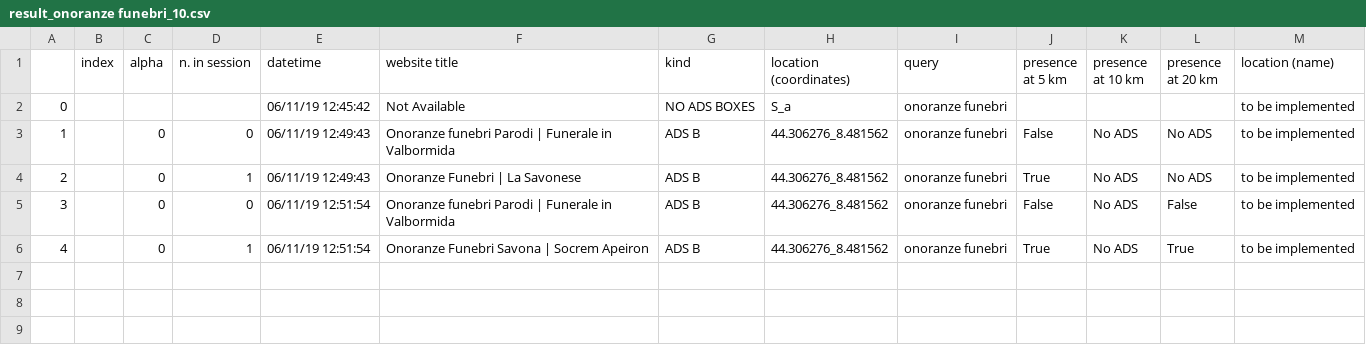
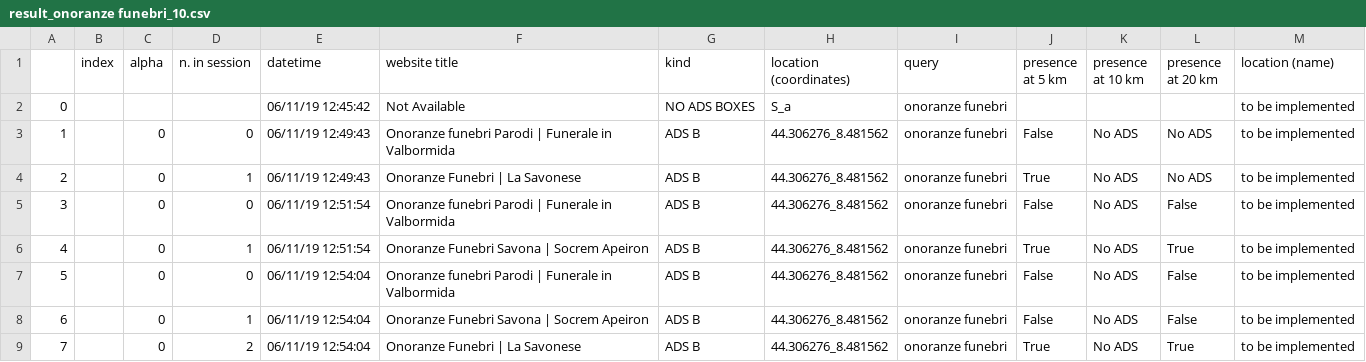
Before and after one commit to huli1984/ADsPy_django, a CSV file: ADsPy/ADsPy_checker/static/ADsPy/df/result_onoranze funebri_10.csv, drawn as a sheet; the diff names each change by its address in the sheet, - before the commit and + after, or states it on an @@ line.

```diff
--- a/ADsPy/ADsPy_checker/static/ADsPy/df/result_onoranze funebri_10.csv
+++ b/ADsPy/ADsPy_checker/static/ADsPy/df/result_onoranze funebri_10.csv
+row 7: 5 |  | 0 | 0 | 06/11/19 12:54:04 | Onoranze funebri Parodi | Funerale in Valbormida | ADS B | 44.306276_8.481562 | onoranze funebri | False | No ADS | False | to be implemented
+row 8: 6 |  | 0 | 1 | 06/11/19 12:54:04 | Onoranze Funebri Savona | Socrem Apeiron | ADS B | 44.306276_8.481562 | onoranze funebri | False | No ADS | False | to be implemented
+row 9: 7 |  | 0 | 2 | 06/11/19 12:54:04 | Onoranze Funebri | La Savonese | ADS B | 44.306276_8.481562 | onoranze funebri | True | No ADS | True | to be implemented
```
Also changed, not shown: ADsPy/ADsPy_checker/static/ADsPy/df/result_pompe funebri_12.csv, 6 other files.
